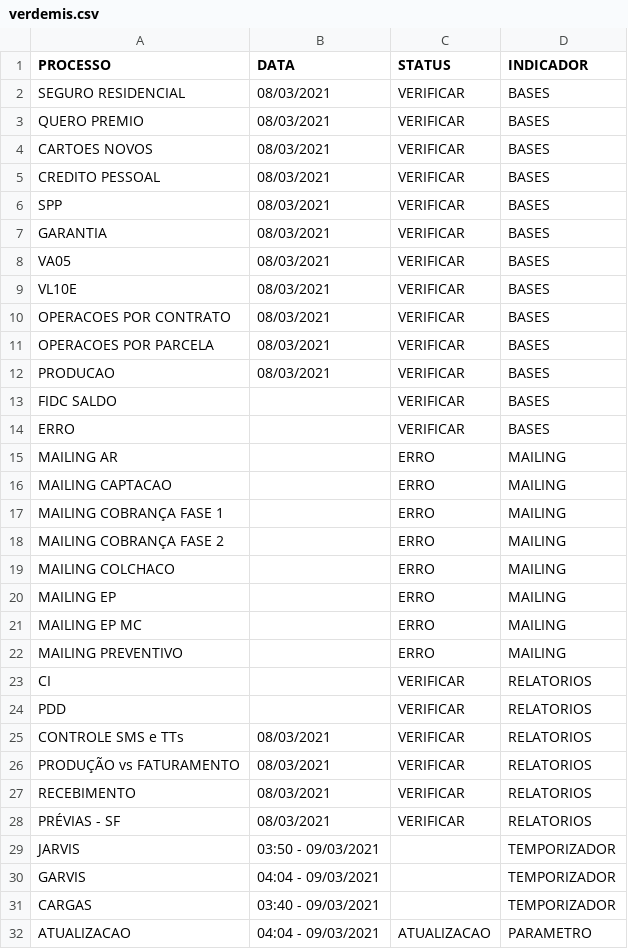
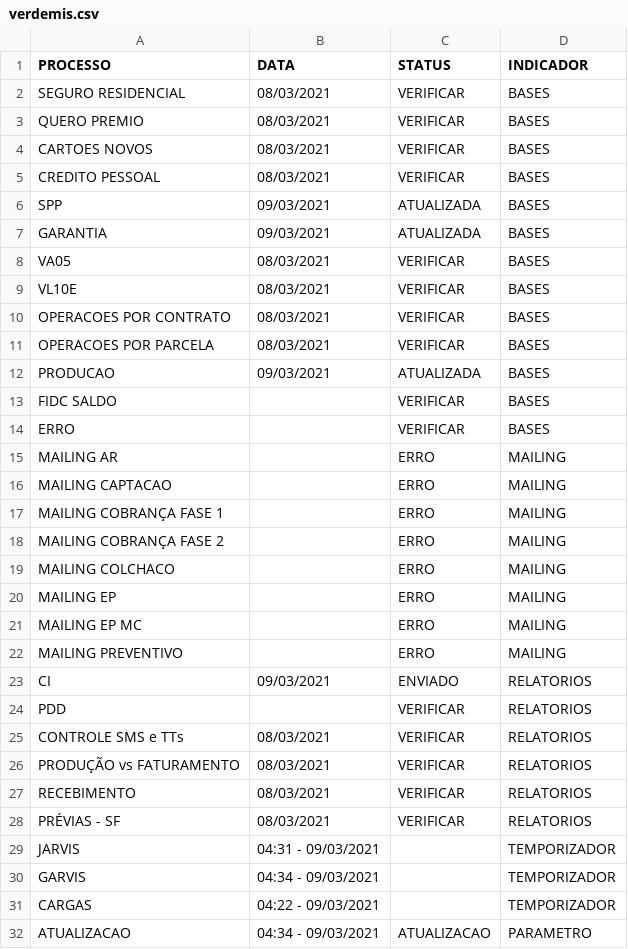
Before and after one commit to lucasely/verdemis, a CSV file: verdemis.csv, drawn as a sheet.

Commit message:
Atualizando - VerdeMIS

```diff
--- a/verdemis.csv
+++ b/verdemis.csv
@@ -5,4 +5,4 @@ CARTOES NOVOS;08/03/2021;VERIFICAR;BASES
 CREDITO PESSOAL;08/03/2021;VERIFICAR;BASES
-SPP;08/03/2021;VERIFICAR;BASES
-GARANTIA;08/03/2021;VERIFICAR;BASES
+SPP;09/03/2021;ATUALIZADA;BASES
+GARANTIA;09/03/2021;ATUALIZADA;BASES
 VA05;08/03/2021;VERIFICAR;BASES
@@ -11,3 +11,3 @@ OPERACOES POR CONTRATO;08/03/2021;VERIFICAR;BASES
 OPERACOES POR PARCELA;08/03/2021;VERIFICAR;BASES
-PRODUCAO;08/03/2021;VERIFICAR;BASES
+PRODUCAO;09/03/2021;ATUALIZADA;BASES
 FIDC SALDO;;VERIFICAR;BASES
@@ -22,3 +22,3 @@ MAILING EP MC;;ERRO;MAILING
 MAILING PREVENTIVO;;ERRO;MAILING
-CI;;VERIFICAR;RELATORIOS
+CI;09/03/2021;ENVIADO;RELATORIOS
 PDD;;VERIFICAR;RELATORIOS
@@ -28,5 +28,5 @@ RECEBIMENTO;08/03/2021;VERIFICAR;RELATORIOS
 PRÉVIAS - SF;08/03/2021;VERIFICAR;RELATORIOS
-JARVIS;03:50 - 09/03/2021;;TEMPORIZADOR
-GARVIS;04:04 - 09/03/2021;;TEMPORIZADOR
-CARGAS;03:40 - 09/03/2021;;TEMPORIZADOR
-ATUALIZACAO;04:04 - 09/03/2021;ATUALIZACAO;PARAMETRO
+JARVIS;04:31 - 09/03/2021;;TEMPORIZADOR
+GARVIS;04:34 - 09/03/2021;;TEMPORIZADOR
+CARGAS;04:22 - 09/03/2021;;TEMPORIZADOR
+ATUALIZACAO;04:34 - 09/03/2021;ATUALIZACAO;PARAMETRO
```
